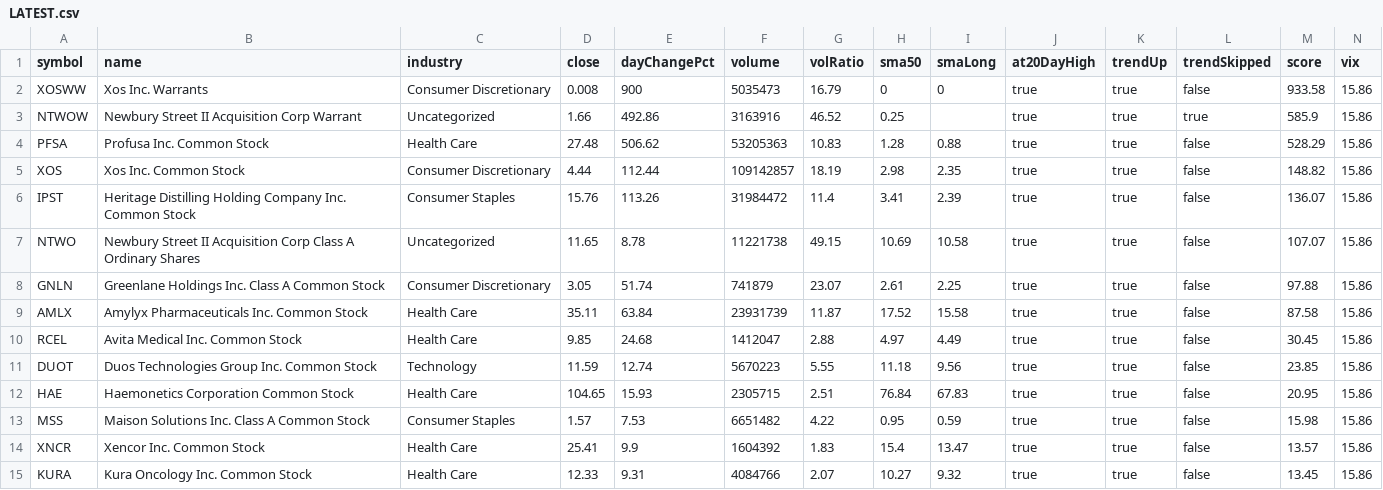
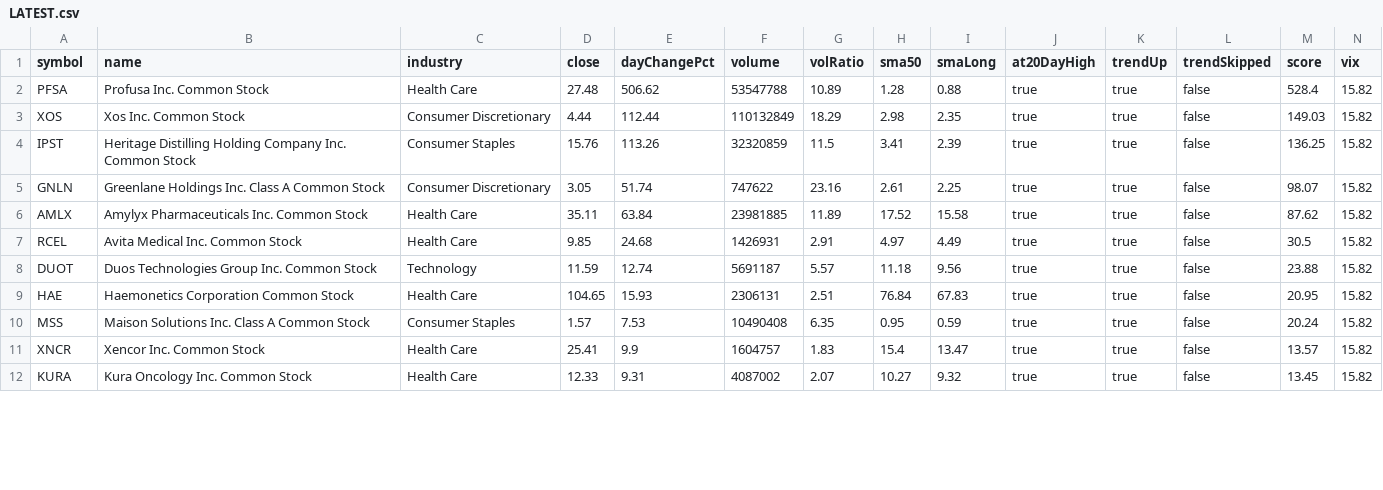
Before and after one commit to ozkanpakdil/top-us-stock-tickers, a CSV file: docs/data/screener/LATEST.csv, drawn as a sheet; only a part is shown; removed rows and columns are numbered as before the commit, all else as after; rows hold the shown columns only; the diff covers the shown part only; the diff names each change by its address in the sheet, - before the commit and + after, or states it on an @@ line.

```diff
--- a/docs/data/screener/LATEST.csv
+++ b/docs/data/screener/LATEST.csv
-row 2: XOSWW | Xos Inc. Warrants | Consumer Discretionary | 0.008 | 900 | 5035473 | 16.79 | 0 | 0 | true | true | false | 933.58 | 15.86
-row 3: NTWOW | Newbury Street II Acquisition Corp Warrant | Uncategorized | 1.66 | 492.86 | 3163916 | 46.52 | 0.25 |  | true | true | true | 585.9 | 15.86
-F2 (volume): 53205363
+F2 (volume): 53547788
-G2 (volRatio): 10.83
+G2 (volRatio): 10.89
-M2 (score): 528.29
+M2 (score): 528.4
-N2:N4 (vix): 15.86
+N2:N4 (vix): 15.82
-F3 (volume): 109142857
+F3 (volume): 110132849
-G3 (volRatio): 18.19
+G3 (volRatio): 18.29
-M3 (score): 148.82
+M3 (score): 149.03
-F4 (volume): 31984472
+F4 (volume): 32320859
-G4 (volRatio): 11.4
+G4 (volRatio): 11.5
-M4 (score): 136.07
+M4 (score): 136.25
-row 7: NTWO | Newbury Street II Acquisition Corp Class A Ordinary Shares | Uncategorized | 11.65 | 8.78 | 11221738 | 49.15 | 10.69 | 10.58 | true | true | false | 107.07 | 15.86
-F5 (volume): 741879
+F5 (volume): 747622
-G5 (volRatio): 23.07
+G5 (volRatio): 23.16
-M5 (score): 97.88
+M5 (score): 98.07
-N5:N12 (vix): 15.86
+N5:N12 (vix): 15.82
-F6 (volume): 23931739
+F6 (volume): 23981885
-G6 (volRatio): 11.87
+G6 (volRatio): 11.89
-M6 (score): 87.58
+M6 (score): 87.62
-F7 (volume): 1412047
+F7 (volume): 1426931
-G7 (volRatio): 2.88
+G7 (volRatio): 2.91
-M7 (score): 30.45
+M7 (score): 30.5
-F8 (volume): 5670223
+F8 (volume): 5691187
-G8 (volRatio): 5.55
+G8 (volRatio): 5.57
-M8 (score): 23.85
+M8 (score): 23.88
-F9 (volume): 2305715
+F9 (volume): 2306131
-F10 (volume): 6651482
+F10 (volume): 10490408
-G10 (volRatio): 4.22
+G10 (volRatio): 6.35
-M10 (score): 15.98
+M10 (score): 20.24
-F11 (volume): 1604392
+F11 (volume): 1604757
-F12 (volume): 4084766
+F12 (volume): 4087002
```
Also changed, not shown: 35 edited cells elsewhere in this file, by_industry/consumer_discretionary.csv, by_industry/industrials.csv, 21 other files.
